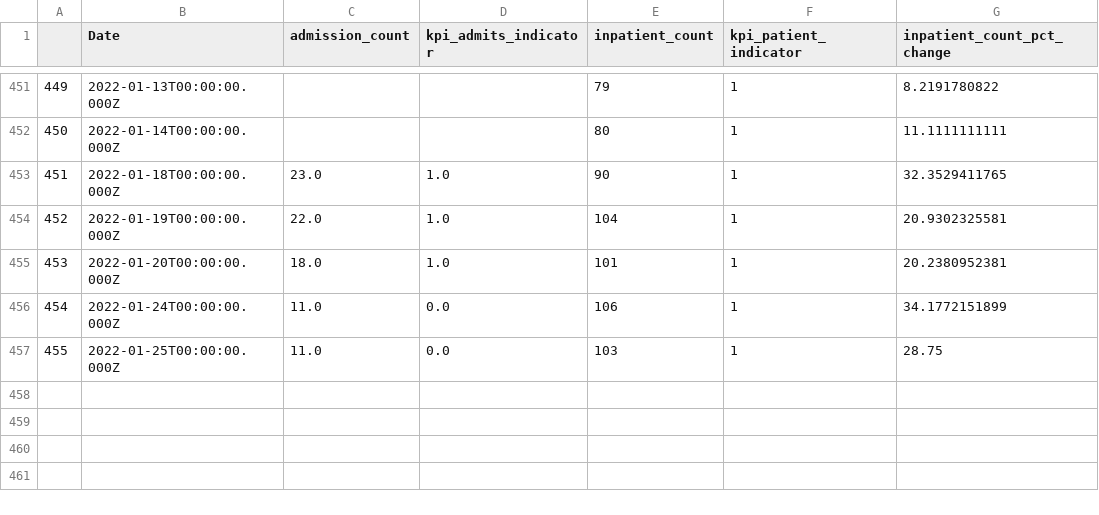
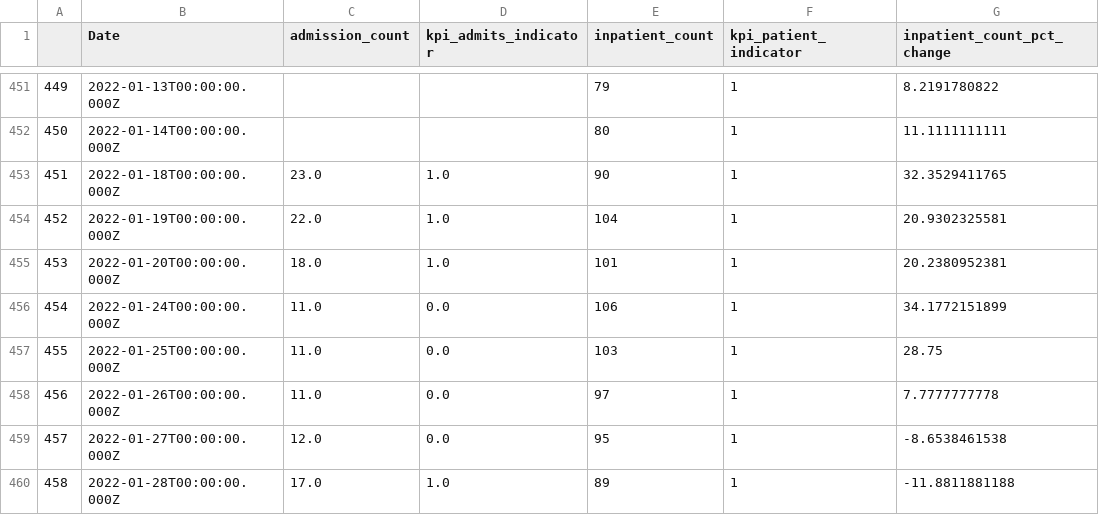
Before and after one commit to codyish/larimer_covid, a CSV file: larimer_hosp_backup.csv, drawn as a sheet; only a part is shown, gaps mark what is left out; the diff names each change by its address in the sheet, - before the commit and + after, or states it on an @@ line.

```diff
--- a/larimer_hosp_backup.csv
+++ b/larimer_hosp_backup.csv
+row 458: 456 | 2022-01-26T00:00:00.000Z | 11.0 | 0.0 | 97 | 1 | 7.7777777778
+row 459: 457 | 2022-01-27T00:00:00.000Z | 12.0 | 0.0 | 95 | 1 | -8.6538461538
+row 460: 458 | 2022-01-28T00:00:00.000Z | 17.0 | 1.0 | 89 | 1 | -11.8811881188
```
Also changed, not shown: larimer_deaths_backup.csv, 2 other files.
